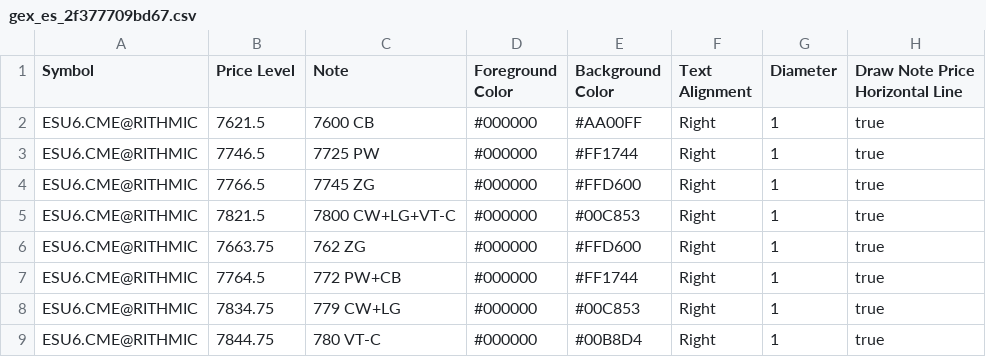
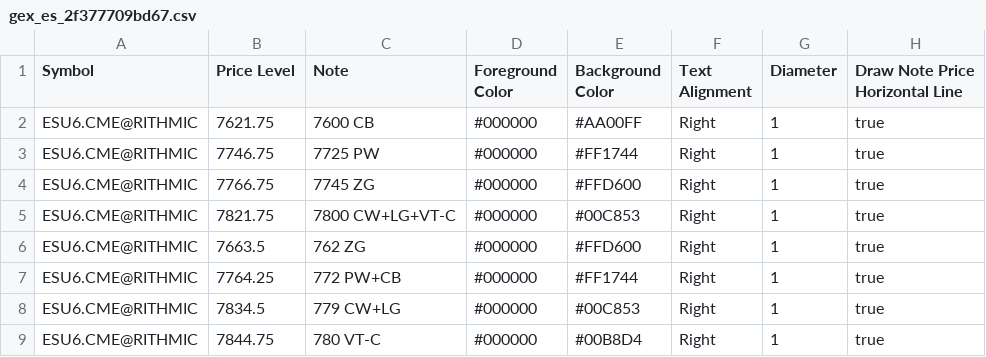
Before and after one commit to trading4life20-code/gex-levels, a CSV file: gex_es_2f377709bd67.csv, drawn as a sheet.

Commit message:
update gex_es_2f377709bd67.csv

```diff
--- a/gex_es_2f377709bd67.csv
+++ b/gex_es_2f377709bd67.csv
@@ -1,9 +1,9 @@
 Symbol,Price Level,Note,Foreground Color,Background Color,Text Alignment,Diameter,Draw Note Price Horizontal Line
-ESU6.CME@RITHMIC,7621.5,7600 CB,#000000,#AA00FF,Right,1,true
-ESU6.CME@RITHMIC,7746.5,7725 PW,#000000,#FF1744,Right,1,true
-ESU6.CME@RITHMIC,7766.5,7745 ZG,#000000,#FFD600,Right,1,true
-ESU6.CME@RITHMIC,7821.5,7800 CW+LG+VT-C,#000000,#00C853,Right,1,true
-ESU6.CME@RITHMIC,7663.75,762 ZG,#000000,#FFD600,Right,1,true
-ESU6.CME@RITHMIC,7764.5,772 PW+CB,#000000,#FF1744,Right,1,true
-ESU6.CME@RITHMIC,7834.75,779 CW+LG,#000000,#00C853,Right,1,true
+ESU6.CME@RITHMIC,7621.75,7600 CB,#000000,#AA00FF,Right,1,true
+ESU6.CME@RITHMIC,7746.75,7725 PW,#000000,#FF1744,Right,1,true
+ESU6.CME@RITHMIC,7766.75,7745 ZG,#000000,#FFD600,Right,1,true
+ESU6.CME@RITHMIC,7821.75,7800 CW+LG+VT-C,#000000,#00C853,Right,1,true
+ESU6.CME@RITHMIC,7663.5,762 ZG,#000000,#FFD600,Right,1,true
+ESU6.CME@RITHMIC,7764.25,772 PW+CB,#000000,#FF1744,Right,1,true
+ESU6.CME@RITHMIC,7834.5,779 CW+LG,#000000,#00C853,Right,1,true
 ESU6.CME@RITHMIC,7844.75,780 VT-C,#000000,#00B8D4,Right,1,true
```
